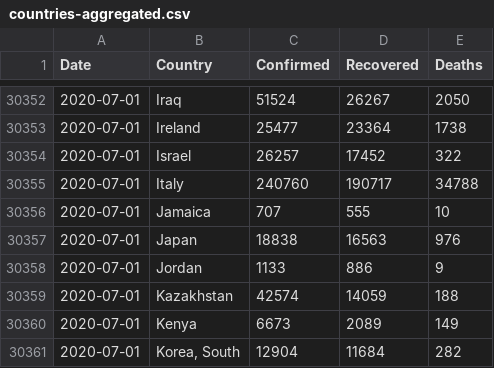
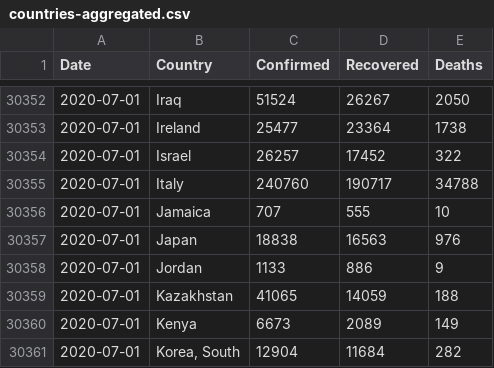
Before and after one commit to Gwardii/covid-19, a CSV file: data/countries-aggregated.csv, drawn as a sheet; only a part is shown, gaps mark what is left out.

```diff
--- a/data/countries-aggregated.csv
+++ b/data/countries-aggregated.csv
@@ -30358,3 +30358,3 @@ Date,Country,Confirmed,Recovered,Deaths
 2020-07-01,Jordan,1133,886,9
-2020-07-01,Kazakhstan,42574,14059,188
+2020-07-01,Kazakhstan,41065,14059,188
 2020-07-01,Kenya,6673,2089,149
```
Also changed, not shown: data/worldwide-aggregated.csv, 2 other files.
